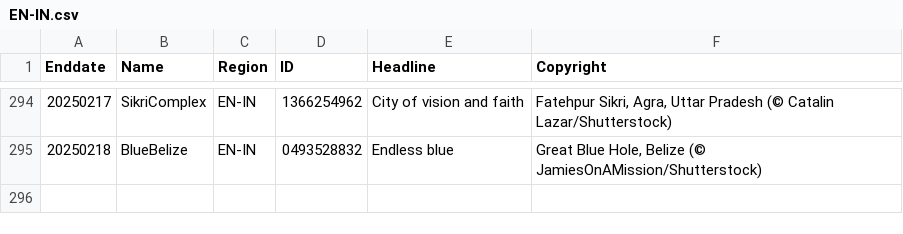
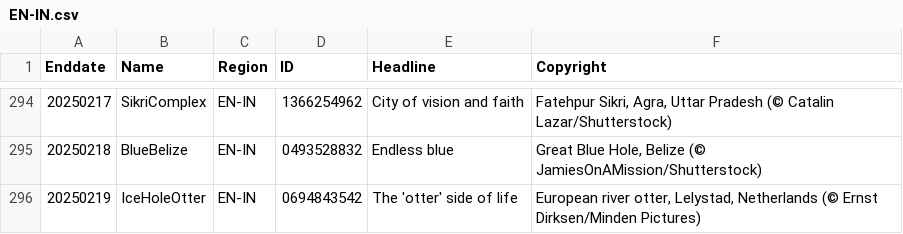
Before and after one commit to taumasyang/imageArchive, a CSV file: metadata/EN-IN.csv, drawn as a sheet; only a part is shown, gaps mark what is left out; the diff names each change by its address in the sheet, - before the commit and + after, or states it on an @@ line.

```diff
--- a/metadata/EN-IN.csv
+++ b/metadata/EN-IN.csv
+row 296: 20250219 | IceHoleOtter | EN-IN | 0694843542 | The 'otter' side of life | European river otter, Lelystad, Netherlands (© Ernst Dirksen/Minden Pictures)
```
Also changed, not shown: metadata/EN-US.csv, metadata/ES-ES.csv, 9 other files.
